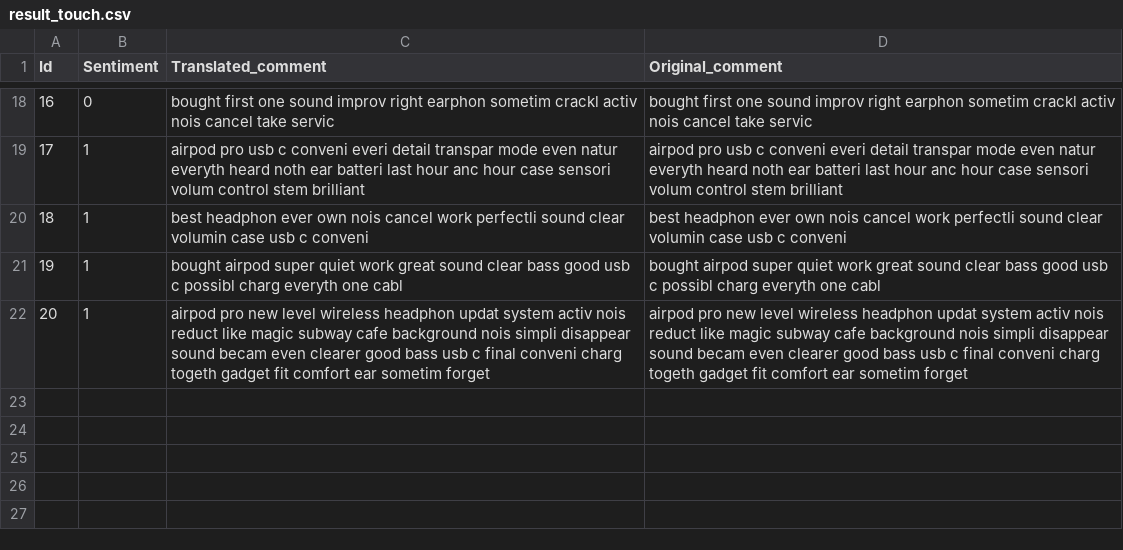
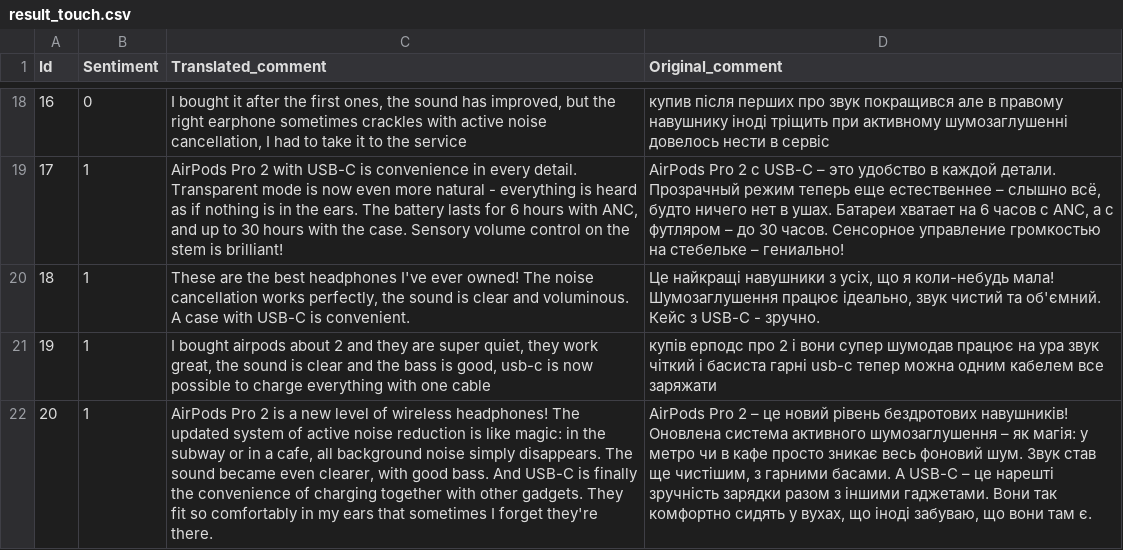
Before and after one commit to anonjustchillin/NLP_labs, a CSV file: lab2/touch/result_touch.csv, drawn as a sheet; only a part is shown, gaps mark what is left out; the diff covers the shown part only; the diff names each change by its address in the sheet, - before the commit and + after, or states it on an @@ line.

```diff
--- a/lab2/touch/result_touch.csv
+++ b/lab2/touch/result_touch.csv
-C18 (Translated_comment): bought first one sound improv right earphon sometim crackl activ nois cancel take servic
+C18 (Translated_comment): I bought it after the first ones, the sound has improved, but the right earphone sometimes crackles with active noise cancellation, I had to take it to the service
-D18 (Original_comment): bought first one sound improv right earphon sometim crackl activ nois cancel take servic
+D18 (Original_comment): купив після перших про звук покращився але в правому навушнику іноді тріщить при активному шумозаглушенні довелось нести в сервіс
-C19 (Translated_comment): airpod pro usb c conveni everi detail transpar mode even natur everyth heard noth ear batteri last hour anc hour case sensori volum control stem brilliant
+C19 (Translated_comment): AirPods Pro 2 with USB-C is convenience in every detail. Transparent mode is now even more natural - everything is heard as if nothing is in the ears. The battery lasts for 6 hours with ANC, and up to 30 hours with the case. Sensory volume control on the stem is brilliant!
-D19 (Original_comment): airpod pro usb c conveni everi detail transpar mode even natur everyth heard noth ear batteri last hour anc hour case sensori volum control stem brilliant
+D19 (Original_comment): AirPods Pro 2 с USB-C – это удобство в каждой детали. Прозрачный режим теперь еще естественнее – слышно всё, будто ничего нет в ушах. Батареи хватает на 6 часов с ANC, а с футляром – до 30 часов. Сенсорное управление громкостью на стебельке – гениально!
-C20 (Translated_comment): best headphon ever own nois cancel work perfectli sound clear volumin case usb c conveni
+C20 (Translated_comment): These are the best headphones I've ever owned! The noise cancellation works perfectly, the sound is clear and voluminous. A case with USB-C is convenient.
-D20 (Original_comment): best headphon ever own nois cancel work perfectli sound clear volumin case usb c conveni
+D20 (Original_comment): Це найкращі навушники з усіх, що я коли-небудь мала! Шумозаглушення працює ідеально, звук чистий та об'ємний. Кейс з USB-C - зручно.
-C21 (Translated_comment): bought airpod super quiet work great sound clear bass good usb c possibl charg everyth one cabl
+C21 (Translated_comment): I bought airpods about 2 and they are super quiet, they work great, the sound is clear and the bass is good, usb-c is now possible to charge everything with one cable
-D21 (Original_comment): bought airpod super quiet work great sound clear bass good usb c possibl charg everyth one cabl
+D21 (Original_comment): купів ерподс про 2 і вони супер шумодав працює на ура звук чіткий і басиста гарні usb-c тепер можна одним кабелем все заряжати
-C22 (Translated_comment): airpod pro new level wireless headphon updat system activ nois reduct like magic subway cafe background nois simpli disappear sound becam even clearer good bass usb c final conveni charg togeth gadget fit comfort ear sometim forget
+C22 (Translated_comment): AirPods Pro 2 is a new level of wireless headphones! The updated system of active noise reduction is like magic: in the subway or in a cafe, all background noise simply disappears. The sound became even clearer, with good bass. And USB-C is finally the convenience of charging together with other gadgets. They fit so comfortably in my ears that sometimes I forget they're there.
-D22 (Original_comment): airpod pro new level wireless headphon updat system activ nois reduct like magic subway cafe background nois simpli disappear sound becam even clearer good bass usb c final conveni charg togeth gadget fit comfort ear sometim forget
+D22 (Original_comment): AirPods Pro 2 – це новий рівень бездротових навушників! Оновлена система активного шумозаглушення – як магія: у метро чи в кафе просто зникає весь фоновий шум. Звук став ще чистішим, з гарними басами. А USB-C – це нарешті зручність зарядки разом з іншими гаджетами. Вони так комфортно сидять у вухах, що іноді забуваю, що вони там є.
```
Also changed, not shown: 32 edited cells elsewhere in this file, lab2/rozetka/cleaned_text_rozetka.csv, lab2/rozetka/result_rozetka.csv, 8 other files.
